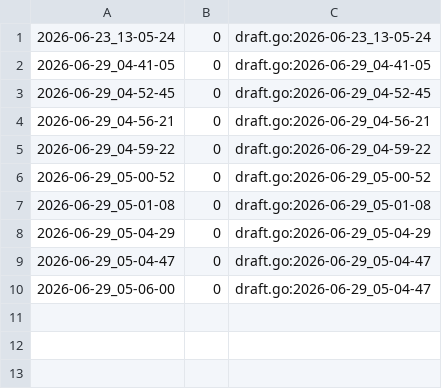
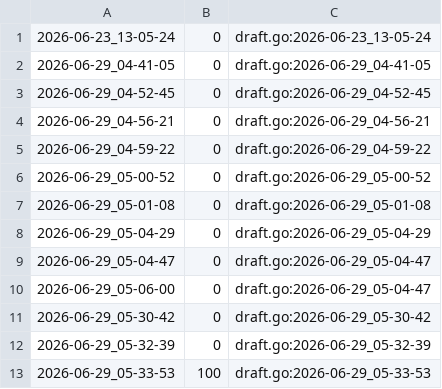
Before and after one commit to qxcode-course/ed-ter-bloco-a-cecilia-barbosa, a CSV file: .tko/track/ed@sudoku/track.csv, drawn as a sheet; the diff names each change by its address in the sheet, - before the commit and + after, or states it on an @@ line.

```diff
--- a/.tko/track/ed@sudoku/track.csv
+++ b/.tko/track/ed@sudoku/track.csv
+row 11: 2026-06-29_05-30-42 | 0 | draft.go:2026-06-29_05-30-42
+row 12: 2026-06-29_05-32-39 | 0 | draft.go:2026-06-29_05-32-39
+row 13: 2026-06-29_05-33-53 | 100 | draft.go:2026-06-29_05-33-53
```
Also changed, not shown: 35 other files.
